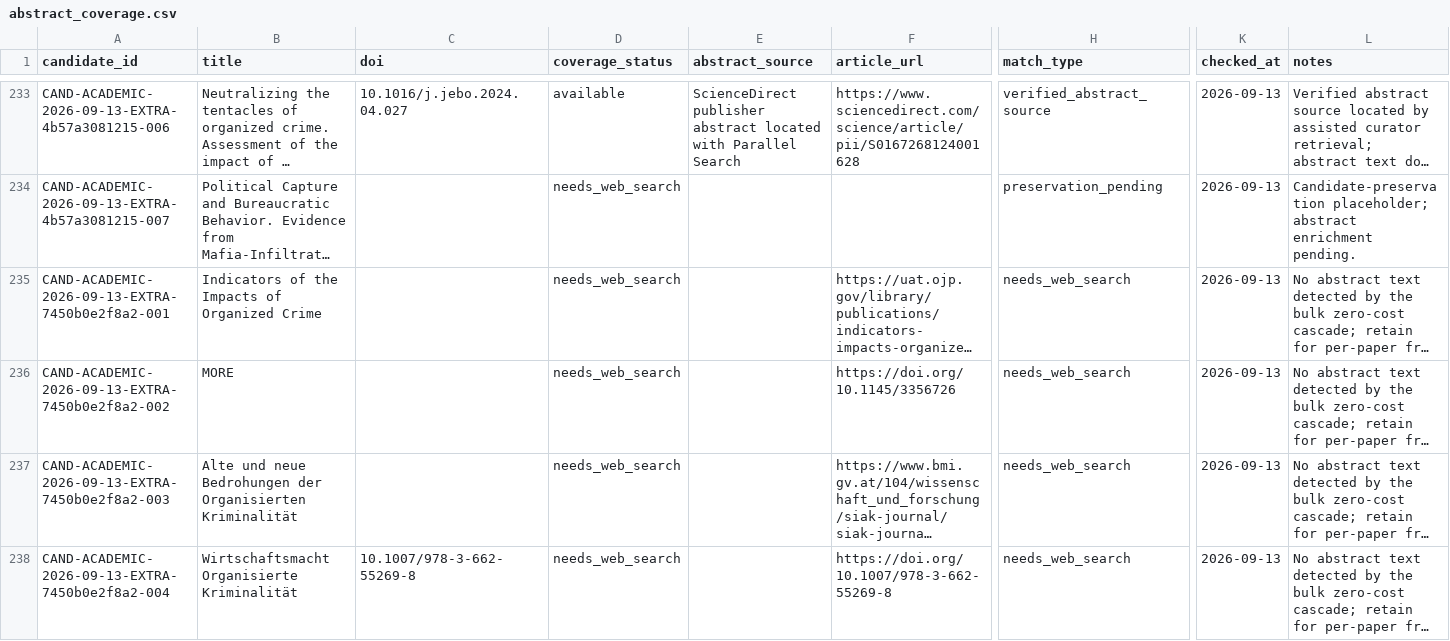
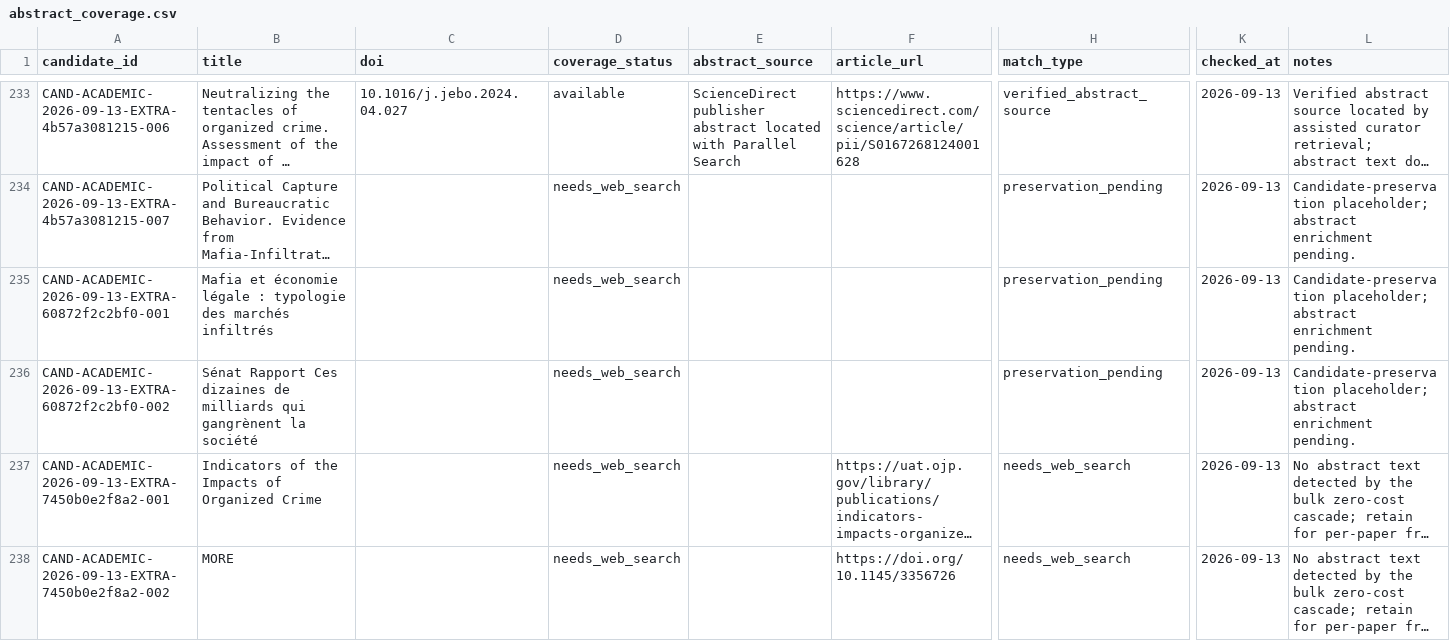
Before and after one commit to colazeta/criminal_infiltration_in_legal_economy_review, a CSV file: data/curation/abstract_coverage.csv, drawn as a sheet; only a part is shown, gaps mark what is left out; the shorter side is filled out with more unchanged rows; long unchanged cells end in …; rows hold the shown columns only; the diff names each change by its address in the sheet, - before the commit and + after, or states it on an @@ line.

```diff
--- a/data/curation/abstract_coverage.csv
+++ b/data/curation/abstract_coverage.csv
+row 235: CAND-ACADEMIC-2026-09-13-EXTRA-60872f2c2bf0-001 | Mafia et économie légale : typologie des marchés infiltrés |  | needs_web_search |  |  | preservation_pending | 2026-09-13 | Candidate-preservation placeholder; abstract enrichment pending.
+row 236: CAND-ACADEMIC-2026-09-13-EXTRA-60872f2c2bf0-002 | Sénat Rapport Ces dizaines de milliards qui gangrènent la société |  | needs_web_search |  |  | preservation_pending | 2026-09-13 | Candidate-preservation placeholder; abstract enrichment pending.
```
Also changed, not shown: data/curation/access_coverage.csv, data/curation/retrieval_coverage.csv, 4 other files.
